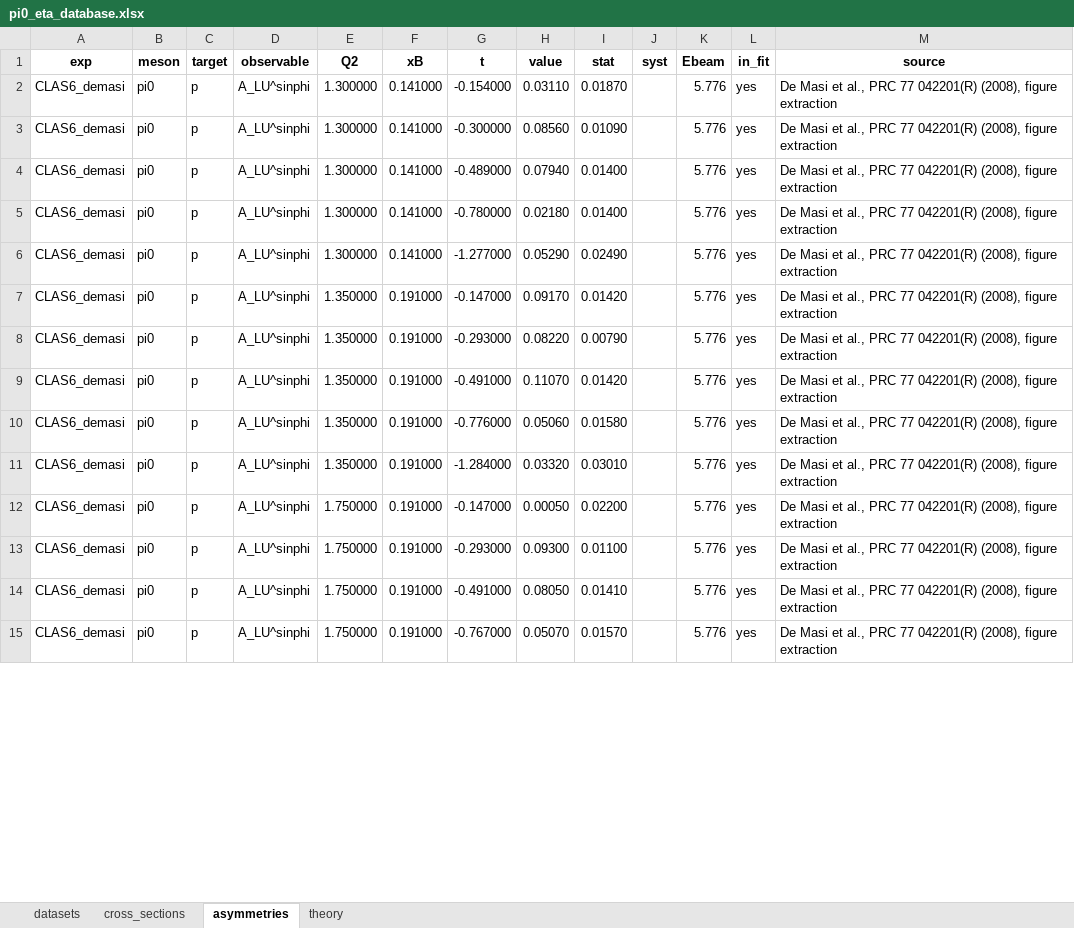
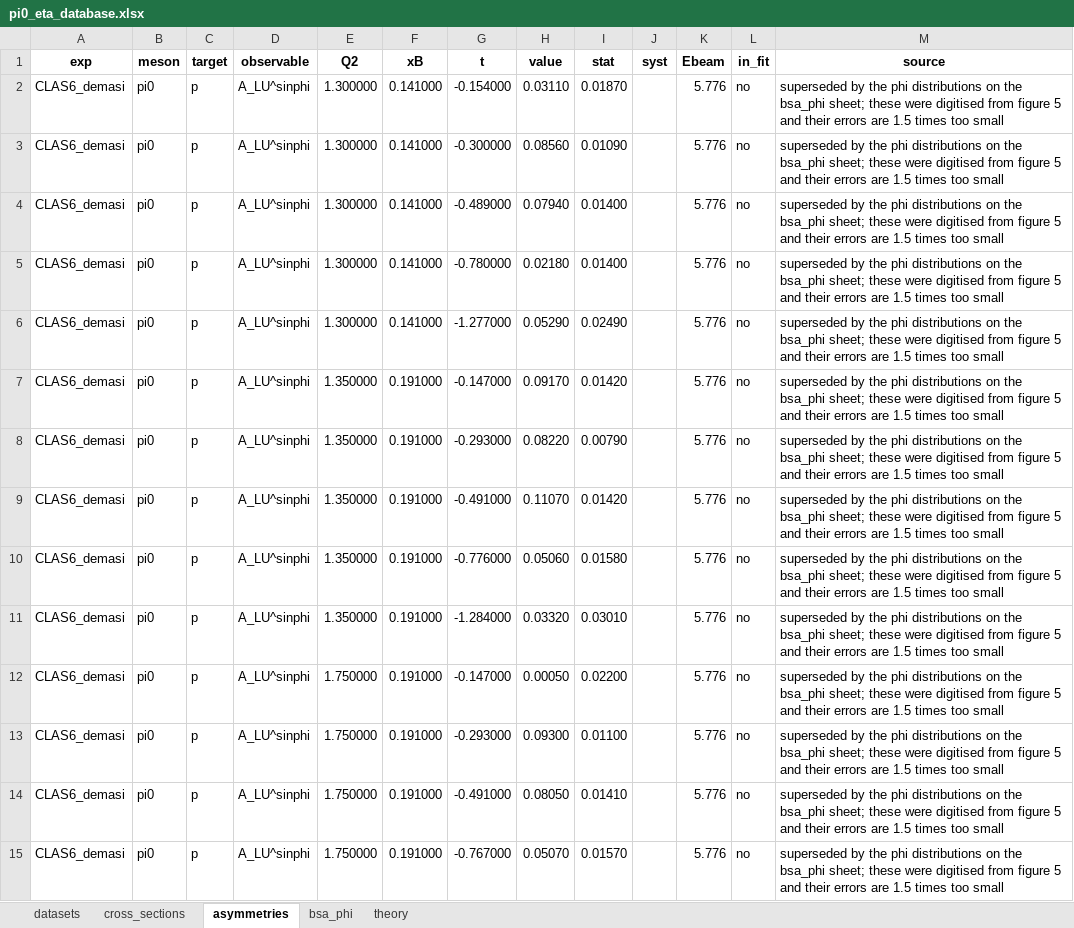
Before and after one commit to vkubarovsky/rc_iter1, an Excel workbook: pi0_eta_database.xlsx, sheet asymmetries, drawn as a sheet; only a part is shown; values as stored, in another font and other column widths than the file's, no borders; the diff covers the shown part only; the diff names each change by its address in the sheet, - before the commit and + after, or states it on an @@ line.

```diff
--- a/pi0_eta_database.xlsx (sheet asymmetries)
+++ b/pi0_eta_database.xlsx (sheet asymmetries)
+sheet tab: bsa_phi
-L2:L15 (in_fit): yes
+L2:L15 (in_fit): no
-M2:M15 (source): De Masi et al., PRC 77 042201(R) (2008), figure extraction
+M2:M15 (source): superseded by the phi distributions on the bsa_phi sheet; these were digitised from figure 5 and their errors are 1.5 times too small
```
Also changed, not shown: 96 edited cells elsewhere in this sheet, sheet datasets, sheet cross_sections, 6 other files.
